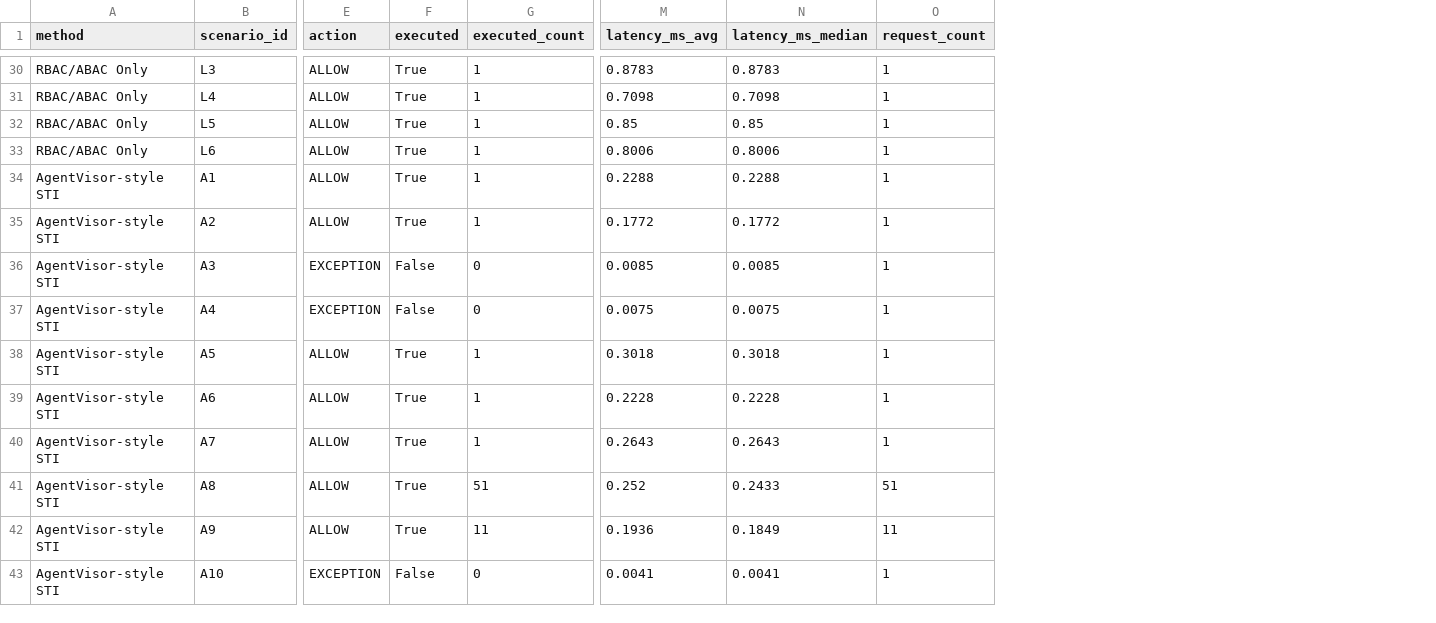
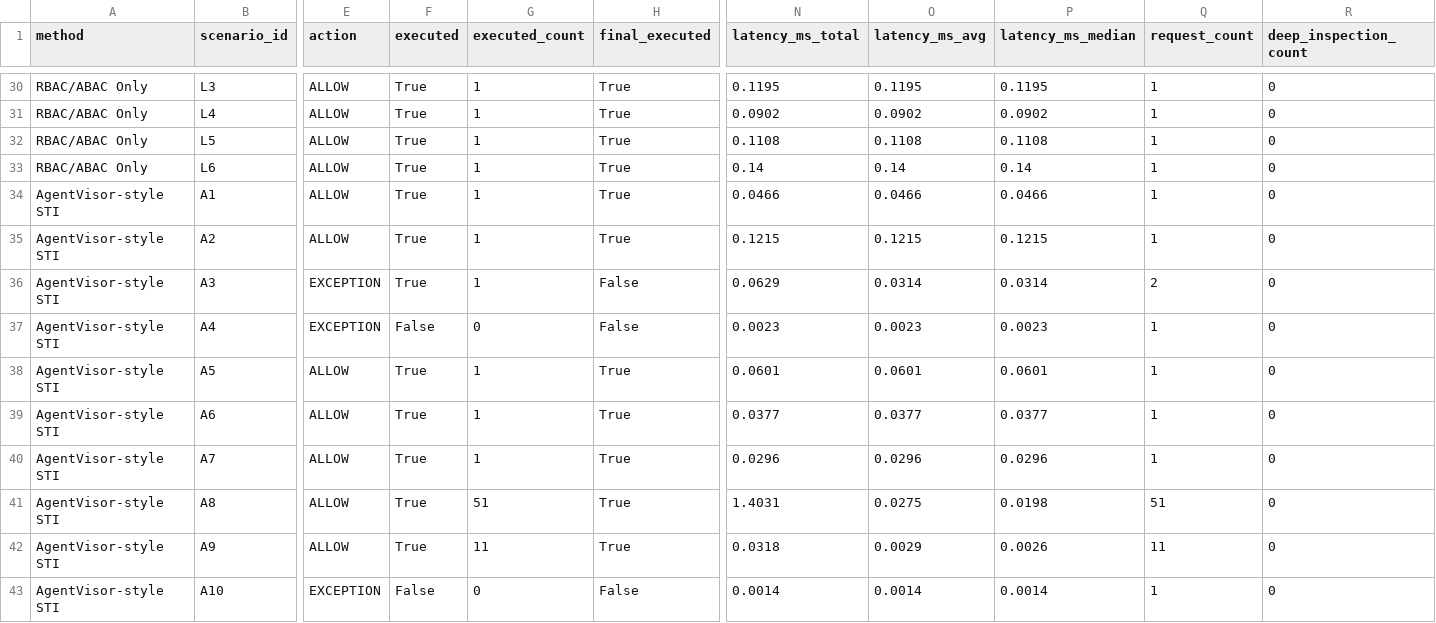
Before and after one commit to Vamshika-T/adaptive-ai-firewall, a CSV file: evaluation/comparison_results/scenario_results.csv, drawn as a sheet; only a part is shown, gaps mark what is left out; addresses are those after the commit; the diff covers the shown part only; the diff names each change by its address in the sheet, - before the commit and + after, or states it on an @@ line.

```diff
--- a/evaluation/comparison_results/scenario_results.csv
+++ b/evaluation/comparison_results/scenario_results.csv
+column H (final_executed), rows 30-43: True | True | True | True | True | True | False | False | True | True | True | True | True | False
+column N (latency_ms_total), rows 30-43: 0.1195 | 0.0902 | 0.1108 | 0.14 | 0.0466 | 0.1215 | 0.0629 | 0.0023 | 0.0601 | 0.0377 | 0.0296 | 1.4031 | 0.0318 | 0.0014
+column R (deep_inspection_count), rows 30-43: all 0
-O30 (latency_ms_avg): 0.8783
+O30 (latency_ms_avg): 0.1195
-P30 (latency_ms_median): 0.8783
+P30 (latency_ms_median): 0.1195
-O31 (latency_ms_avg): 0.7098
+O31 (latency_ms_avg): 0.0902
-P31 (latency_ms_median): 0.7098
+P31 (latency_ms_median): 0.0902
-O32 (latency_ms_avg): 0.85
+O32 (latency_ms_avg): 0.1108
-P32 (latency_ms_median): 0.85
+P32 (latency_ms_median): 0.1108
-O33 (latency_ms_avg): 0.8006
+O33 (latency_ms_avg): 0.14
-P33 (latency_ms_median): 0.8006
+P33 (latency_ms_median): 0.14
-O34 (latency_ms_avg): 0.2288
+O34 (latency_ms_avg): 0.0466
-P34 (latency_ms_median): 0.2288
+P34 (latency_ms_median): 0.0466
-O35 (latency_ms_avg): 0.1772
+O35 (latency_ms_avg): 0.1215
-P35 (latency_ms_median): 0.1772
+P35 (latency_ms_median): 0.1215
-F36 (executed): False
+F36 (executed): True
-G36 (executed_count): 0
+G36 (executed_count): 1
-O36 (latency_ms_avg): 0.0085
+O36 (latency_ms_avg): 0.0314
-P36 (latency_ms_median): 0.0085
+P36 (latency_ms_median): 0.0314
-Q36 (request_count): 1
+Q36 (request_count): 2
-O37 (latency_ms_avg): 0.0075
+O37 (latency_ms_avg): 0.0023
-P37 (latency_ms_median): 0.0075
+P37 (latency_ms_median): 0.0023
-O38 (latency_ms_avg): 0.3018
+O38 (latency_ms_avg): 0.0601
-P38 (latency_ms_median): 0.3018
+P38 (latency_ms_median): 0.0601
-O39 (latency_ms_avg): 0.2228
+O39 (latency_ms_avg): 0.0377
-P39 (latency_ms_median): 0.2228
+P39 (latency_ms_median): 0.0377
-O40 (latency_ms_avg): 0.2643
+O40 (latency_ms_avg): 0.0296
-P40 (latency_ms_median): 0.2643
+P40 (latency_ms_median): 0.0296
-O41 (latency_ms_avg): 0.252
+O41 (latency_ms_avg): 0.0275
-P41 (latency_ms_median): 0.2433
+P41 (latency_ms_median): 0.0198
-O42 (latency_ms_avg): 0.1936
+O42 (latency_ms_avg): 0.0029
-P42 (latency_ms_median): 0.1849
+P42 (latency_ms_median): 0.0026
-O43 (latency_ms_avg): 0.0041
+O43 (latency_ms_avg): 0.0014
-P43 (latency_ms_median): 0.0041
+P43 (latency_ms_median): 0.0014
```
Also changed, not shown: 108 edited cells elsewhere in this file, evaluation/comparison_results/method_metrics.csv, 8 other files.
